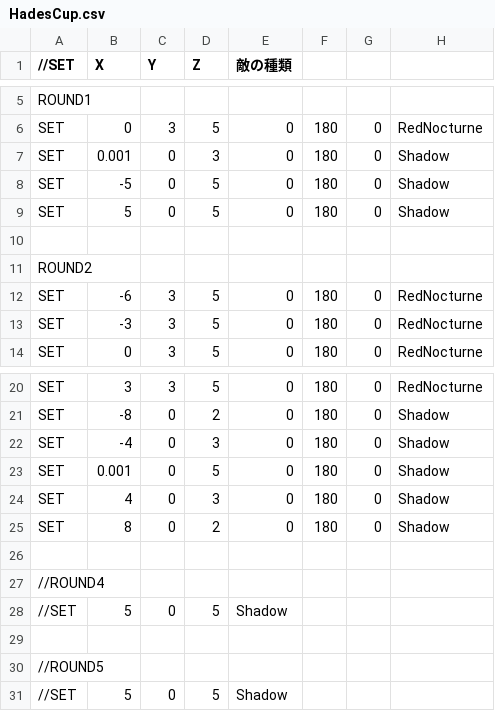
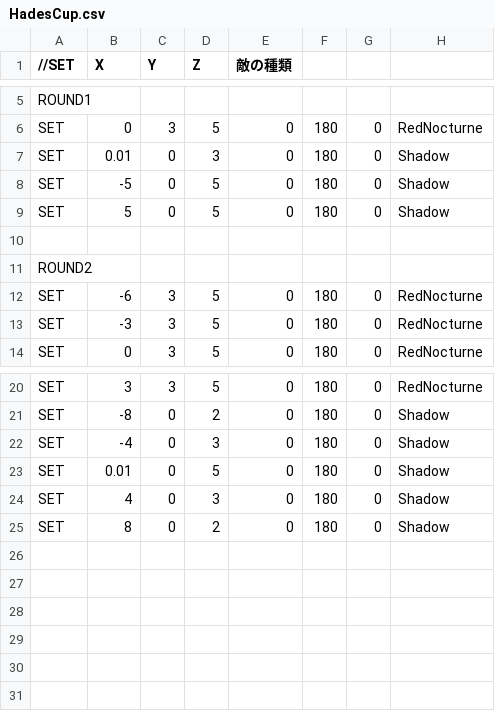
Before and after one commit to Rion1127/63GameProject, a CSV file: application/Resources/EnemyPOP/HadesCup.csv, drawn as a sheet; only a part is shown, gaps mark what is left out.

```diff
--- a/application/Resources/EnemyPOP/HadesCup.csv
+++ b/application/Resources/EnemyPOP/HadesCup.csv
@@ -6,3 +6,3 @@ ROUND1
 SET,0,3,5,0,180,0,RedNocturne
-SET,0.001,0,3,0,180,0,Shadow
+SET,0.01,0,3,0,180,0,Shadow
 SET,-5,0,5,0,180,0,Shadow
@@ -22,10 +22,4 @@ SET,-8,0,2,0,180,0,Shadow
 SET,-4,0,3,0,180,0,Shadow
-SET,0.001,0,5,0,180,0,Shadow
+SET,0.01,0,5,0,180,0,Shadow
 SET,4,0,3,0,180,0,Shadow
 SET,8,0,2,0,180,0,Shadow
-
-//ROUND4
-//SET,5,0,5,Shadow
-
-//ROUND5
-//SET,5,0,5,Shadow
```
Also changed, not shown: 4 other files.
